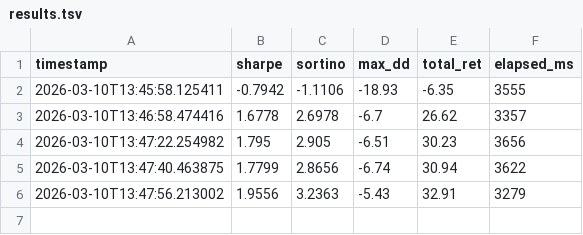
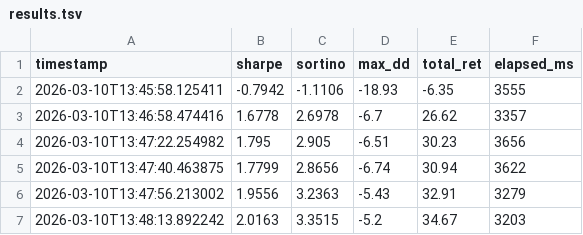
Before and after one commit to virattt/ai-hedge-fund, a TSV file: autoresearch/results.tsv, drawn as a sheet.

```diff
--- a/autoresearch/results.tsv
+++ b/autoresearch/results.tsv
@@ -6 +6,2 @@ timestamp	sharpe	sortino	max_dd	total_ret	elapsed_ms
 2026-03-10T13:47:56.213002	1.9556	3.2363	-5.43	32.91	3279
+2026-03-10T13:48:13.892242	2.0163	3.3515	-5.2	34.67	3203
```
Also changed, not shown: 1 other file.
